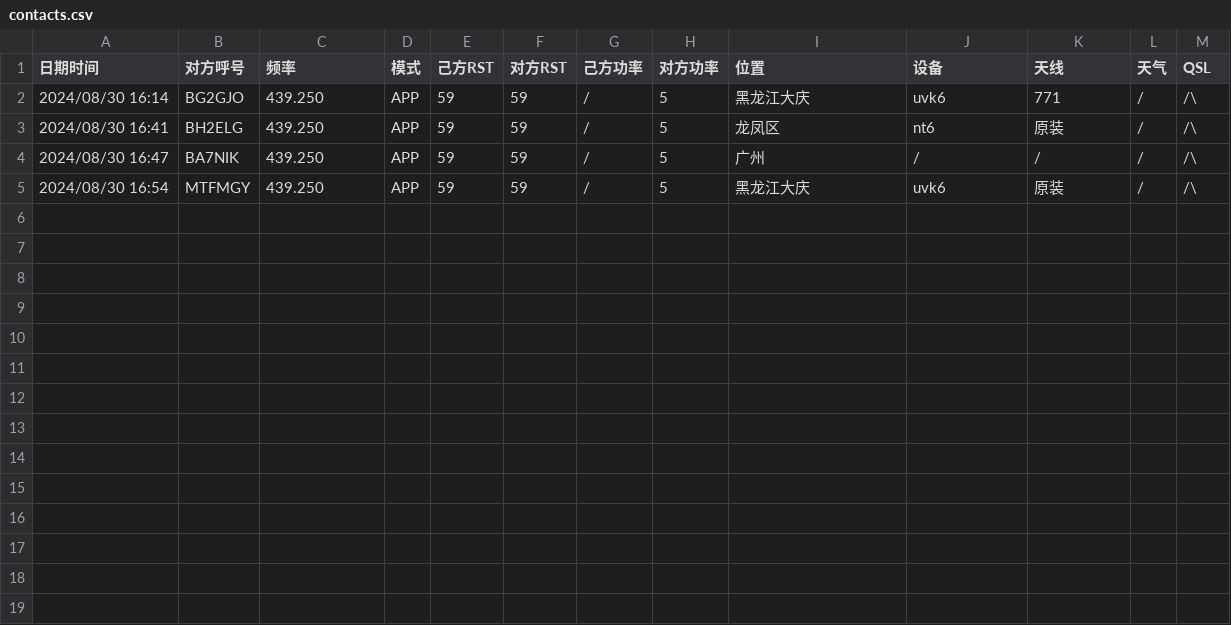
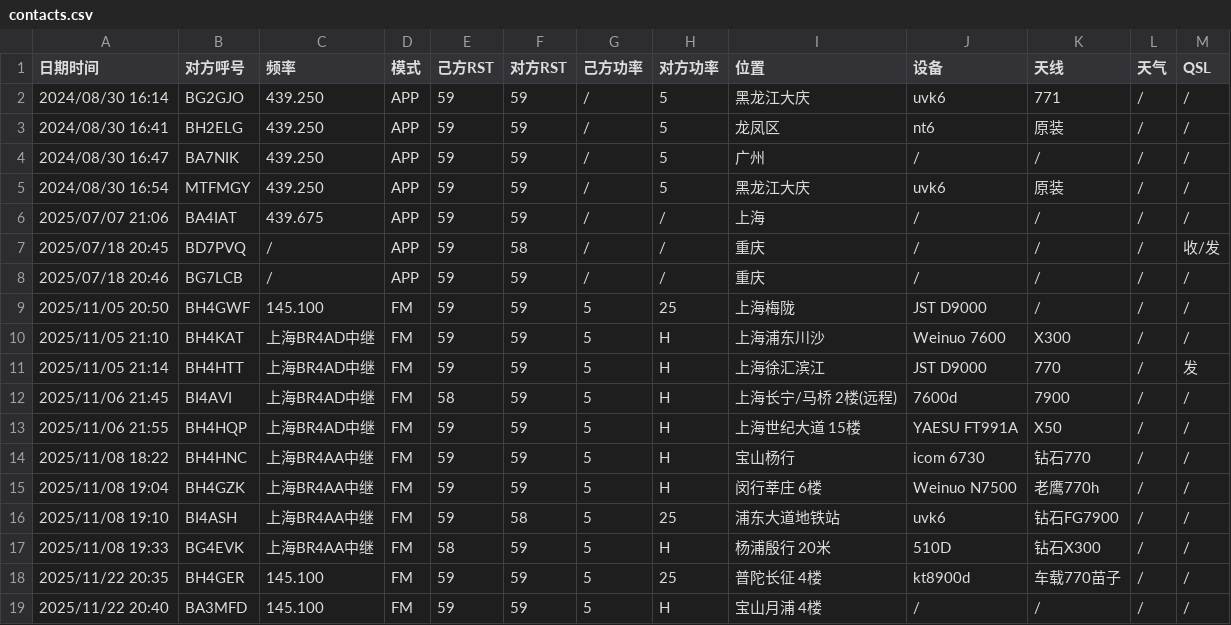
Before and after one commit to iuu6/bh4hom, a CSV file: contacts.csv, drawn as a sheet.

Commit message:
Feat: more logs

```diff
--- a/contacts.csv
+++ b/contacts.csv
@@ -1,5 +1,19 @@
 日期时间,对方呼号,频率,模式,己方RST,对方RST,己方功率,对方功率,位置,设备,天线,天气,QSL
-2024/08/30 16:14,BG2GJO,439.250,APP,59,59,/,5,黑龙江大庆,uvk6,771,/,/\
-2024/08/30 16:41,BH2ELG,439.250,APP,59,59,/,5,龙凤区,nt6,原装,/,/\
-2024/08/30 16:47,BA7NIK,439.250,APP,59,59,/,5,广州,/,/,/,/\
-2024/08/30 16:54,MTFMGY,439.250,APP,59,59,/,5,黑龙江大庆,uvk6,原装,/,/\
+2024/08/30 16:14,BG2GJO,439.250,APP,59,59,/,5,黑龙江大庆,uvk6,771,/,/
+2024/08/30 16:41,BH2ELG,439.250,APP,59,59,/,5,龙凤区,nt6,原装,/,/
+2024/08/30 16:47,BA7NIK,439.250,APP,59,59,/,5,广州,/,/,/,/
+2024/08/30 16:54,MTFMGY,439.250,APP,59,59,/,5,黑龙江大庆,uvk6,原装,/,/
+2025/07/07 21:06,BA4IAT,439.675,APP,59,59,/,/,上海,/,/,/,/
+2025/07/18 20:45,BD7PVQ,/,APP,59,58,/,/,重庆,/,/,/,收/发
+2025/07/18 20:46,BG7LCB,/,APP,59,59,/,/,重庆,/,/,/,/
+2025/11/05 20:50,BH4GWF,145.100,FM,59,59,5,25,上海梅陇,JST D9000,/,/,/
+2025/11/05 21:10,BH4KAT,上海BR4AD中继,FM,59,59,5,H,上海浦东川沙,Weinuo 7600,X300,/,/
+2025/11/05 21:14,BH4HTT,上海BR4AD中继,FM,59,59,5,H,上海徐汇滨江,JST D9000,770,/,发
+2025/11/06 21:45,BI4AVI,上海BR4AD中继,FM,58,59,5,H,上海长宁/马桥 2楼(远程),7600d,7900,/,/
+2025/11/06 21:55,BH4HQP,上海BR4AD中继,FM,59,59,5,H,上海世纪大道 15楼,YAESU FT991A,X50,/,/
+2025/11/08 18:22,BH4HNC,上海BR4AA中继,FM,59,59,5,H,宝山杨行,icom 6730,钻石770,/,/
+2025/11/08 19:04,BH4GZK,上海BR4AA中继,FM,59,59,5,H,闵行莘庄 6楼,Weinuo N7500,老鹰770h,/,/
+2025/11/08 19:10,BI4ASH,上海BR4AA中继,FM,59,58,5,25,浦东大道地铁站,uvk6,钻石FG7900,/,/
+2025/11/08 19:33,BG4EVK,上海BR4AA中继,FM,58,59,5,H,杨浦殷行 20米,510D,钻石X300,/,/
+2025/11/22 20:35,BH4GER,145.100,FM,59,59,5,25,普陀长征 4楼,kt8900d,车载770苗子,/,/
+2025/11/22 20:40,BA3MFD,145.100,FM,59,59,5,H,宝山月浦 4楼,/,/,/,/
```
